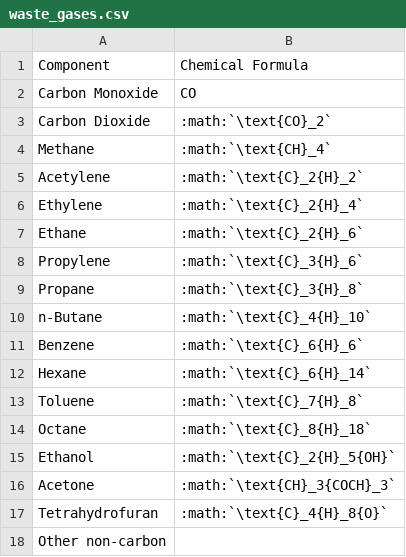
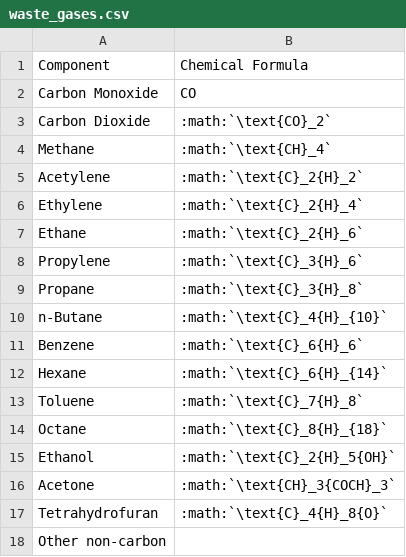
Before and after one commit to atomic6-org/ghg, a CSV file: docs-sphinx/source/waste_gases.csv, drawn as a sheet.

Commit message:
Implement waste gases usage section with autodocs, atomic6-ghg > atomic6ghg

```diff
--- a/docs-sphinx/source/waste_gases.csv
+++ b/docs-sphinx/source/waste_gases.csv
@@ -9,7 +9,7 @@ Propylene, :math:`\text{C}_3{H}_6`
 Propane, :math:`\text{C}_3{H}_8`
-n-Butane, :math:`\text{C}_4{H}_10`
+n-Butane, :math:`\text{C}_4{H}_{10}`
 Benzene, :math:`\text{C}_6{H}_6`
-Hexane, :math:`\text{C}_6{H}_14`
+Hexane, :math:`\text{C}_6{H}_{14}`
 Toluene, :math:`\text{C}_7{H}_8`
-Octane, :math:`\text{C}_8{H}_18`
+Octane, :math:`\text{C}_8{H}_{18}`
 Ethanol, :math:`\text{C}_2{H}_5{OH}`
```
Also changed, not shown: 23 other files.
